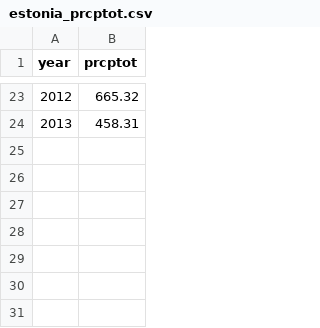
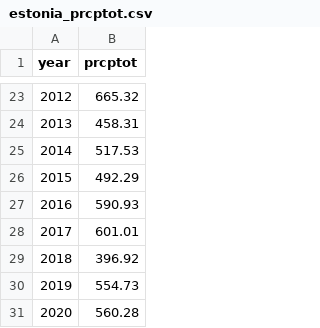
Before and after one commit to HDO21/baltic-climate-risk, a CSV file: data/processed/estonia_prcptot.csv, drawn as a sheet; only a part is shown, gaps mark what is left out.

```diff
--- a/data/processed/estonia_prcptot.csv
+++ b/data/processed/estonia_prcptot.csv
@@ -24 +24,8 @@ year,prcptot
 2013,458.31
+2014,517.53
+2015,492.29
+2016,590.93
+2017,601.01
+2018,396.92
+2019,554.73
+2020,560.28
```
Also changed, not shown: 1 other file.
